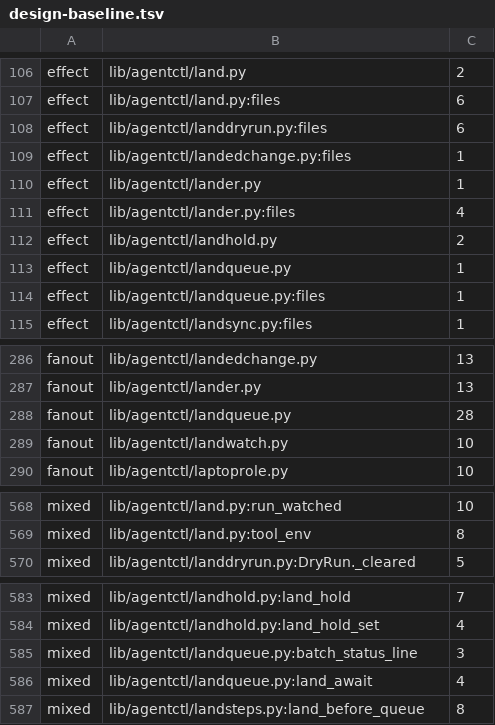
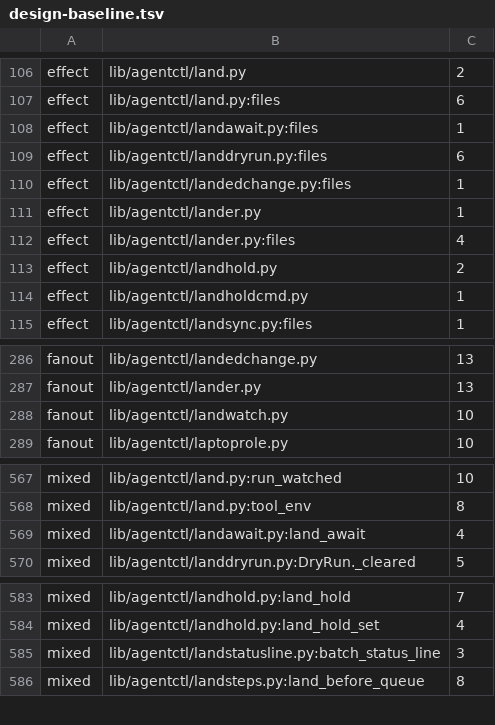
Before and after one commit to pawelkrupinski/agentctl, a TSV file: quality/design-baseline.tsv, drawn as a sheet; only a part is shown, gaps mark what is left out.

```diff
--- a/quality/design-baseline.tsv
+++ b/quality/design-baseline.tsv
@@ -107,2 +107,3 @@ effect	lib/agentctl/land.py	2
 effect	lib/agentctl/land.py:files	6
+effect	lib/agentctl/landawait.py:files	1
 effect	lib/agentctl/landdryrun.py:files	6
@@ -112,4 +113,3 @@ effect	lib/agentctl/lander.py:files	4
 effect	lib/agentctl/landhold.py	2
-effect	lib/agentctl/landqueue.py	1
-effect	lib/agentctl/landqueue.py:files	1
+effect	lib/agentctl/landholdcmd.py	1
 effect	lib/agentctl/landsync.py:files	1
@@ -287,3 +287,2 @@ fanout	lib/agentctl/landedchange.py	13
 fanout	lib/agentctl/lander.py	13
-fanout	lib/agentctl/landqueue.py	28
 fanout	lib/agentctl/landwatch.py	10
@@ -569,2 +568,3 @@ mixed	lib/agentctl/land.py:run_watched	10
 mixed	lib/agentctl/land.py:tool_env	8
+mixed	lib/agentctl/landawait.py:land_await	4
 mixed	lib/agentctl/landdryrun.py:DryRun._cleared	5
@@ -584,4 +584,3 @@ mixed	lib/agentctl/landhold.py:land_hold	7
 mixed	lib/agentctl/landhold.py:land_hold_set	4
-mixed	lib/agentctl/landqueue.py:batch_status_line	3
-mixed	lib/agentctl/landqueue.py:land_await	4
+mixed	lib/agentctl/landstatusline.py:batch_status_line	3
 mixed	lib/agentctl/landsteps.py:land_before_queue	8
```
Also changed, not shown: quality/types-baseline.tsv, 15 other files.
